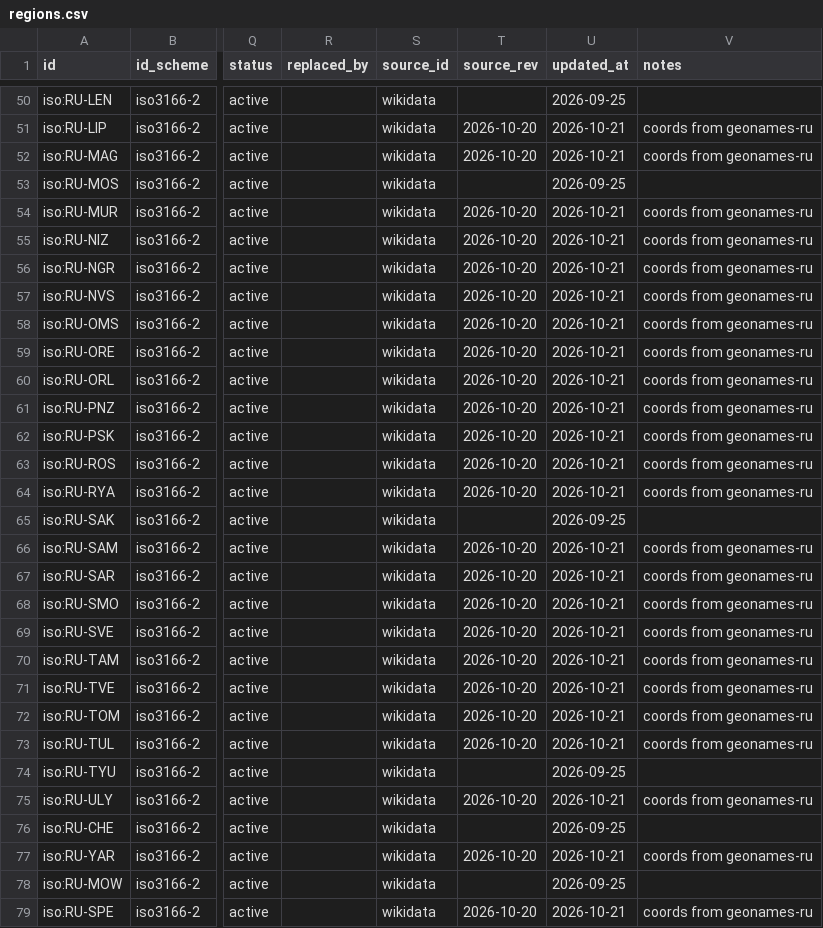
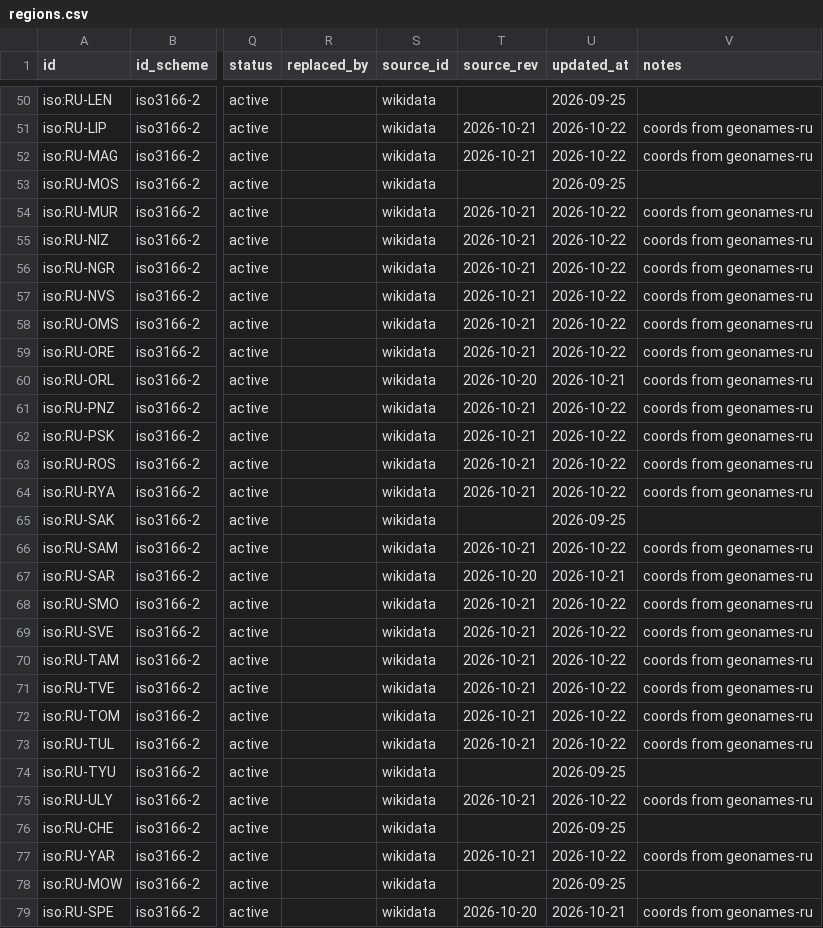
Before and after one commit to unhexx/toponym, a CSV file: data/curated/regions.csv, drawn as a sheet; only a part is shown, gaps mark what is left out; the diff covers the shown part only; the diff names each change by its address in the sheet, - before the commit and + after, or states it on an @@ line.

```diff
--- a/data/curated/regions.csv
+++ b/data/curated/regions.csv
-T51:T52 (source_rev): 2026-10-20
+T51:T52 (source_rev): 2026-10-21
-U51:U52 (updated_at): 2026-10-21
+U51:U52 (updated_at): 2026-10-22
-T54:T59 (source_rev): 2026-10-20
+T54:T59 (source_rev): 2026-10-21
-U54:U59 (updated_at): 2026-10-21
+U54:U59 (updated_at): 2026-10-22
-T61:T64 (source_rev): 2026-10-20
+T61:T64 (source_rev): 2026-10-21
-U61:U64 (updated_at): 2026-10-21
+U61:U64 (updated_at): 2026-10-22
-T66 (source_rev): 2026-10-20
+T66 (source_rev): 2026-10-21
-U66 (updated_at): 2026-10-21
+U66 (updated_at): 2026-10-22
-T68:T73 (source_rev): 2026-10-20
+T68:T73 (source_rev): 2026-10-21
-U68:U73 (updated_at): 2026-10-21
+U68:U73 (updated_at): 2026-10-22
-T75 (source_rev): 2026-10-20
+T75 (source_rev): 2026-10-21
-U75 (updated_at): 2026-10-21
+U75 (updated_at): 2026-10-22
-T77 (source_rev): 2026-10-20
+T77 (source_rev): 2026-10-21
-U77 (updated_at): 2026-10-21
+U77 (updated_at): 2026-10-22
```
Also changed, not shown: 47 edited cells elsewhere in this file, 3 other files.
